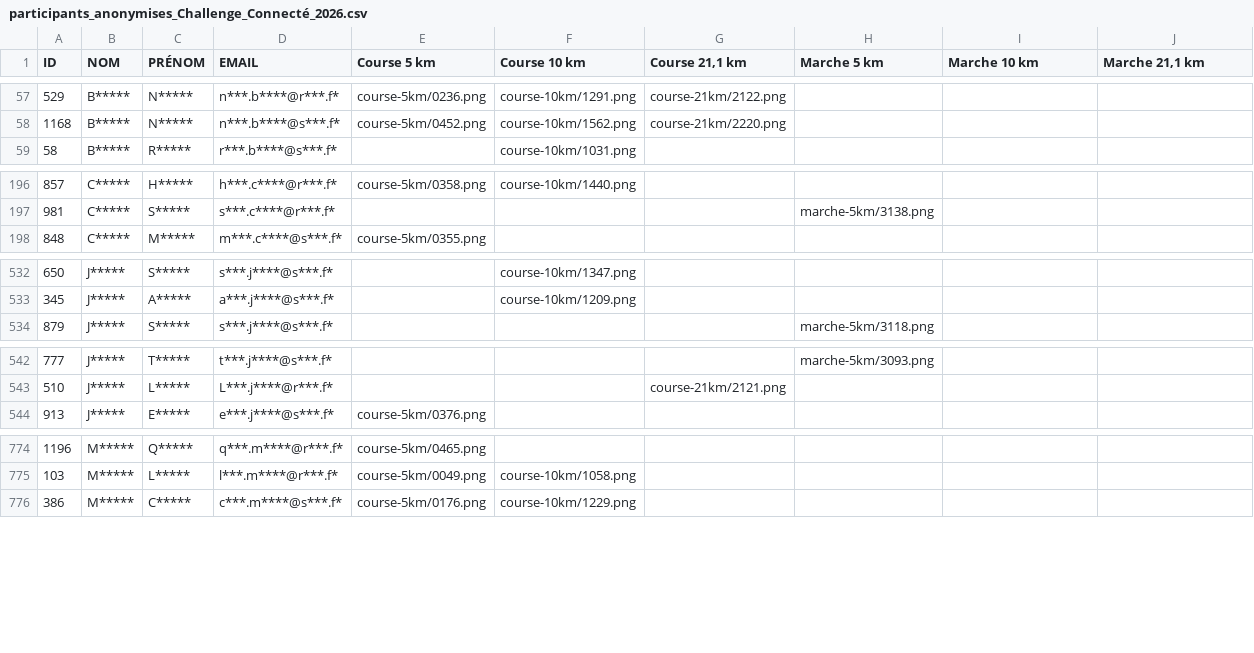
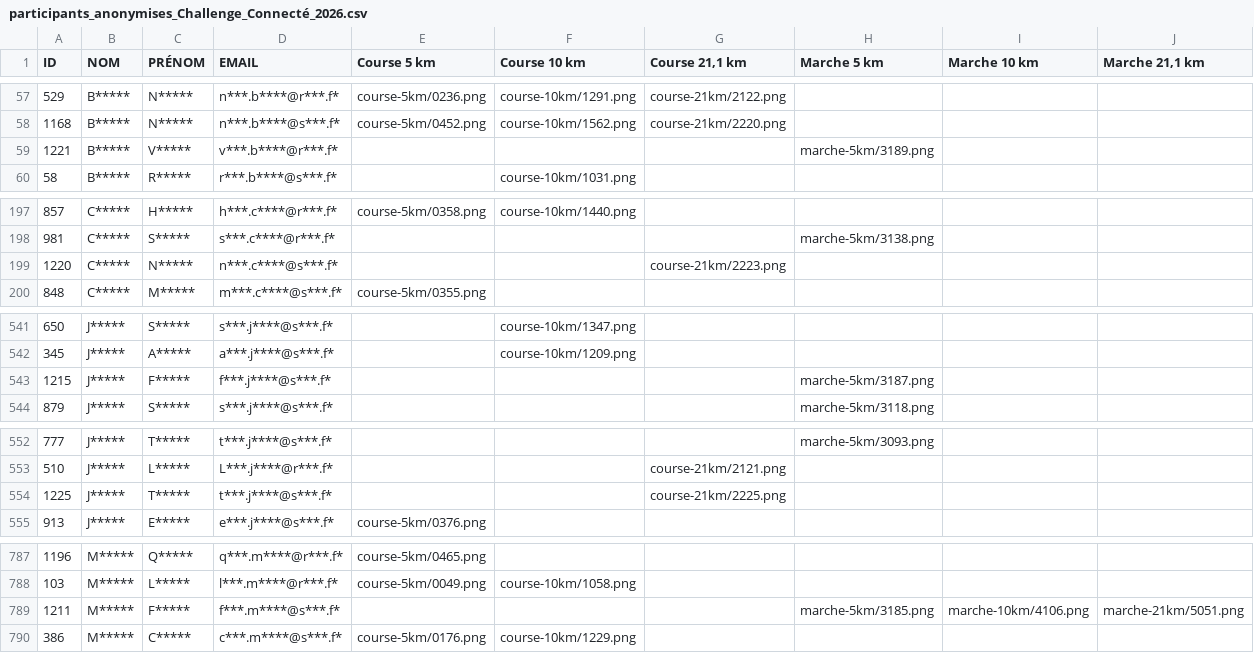
Before and after one commit to n58s29/SoRunning-inscriptions-2026, a CSV file: data/participants_anonymises_Challenge_Connecté_2026.csv, drawn as a sheet; only a part is shown, gaps mark what is left out; the diff covers the shown part only.

```diff
--- a/data/participants_anonymises_Challenge_Connecté_2026.csv
+++ b/data/participants_anonymises_Challenge_Connecté_2026.csv
@@ -58,2 +58,3 @@
 "1168";"B*****";"N*****";"n***.b****@s***.f*";"course-5km/0452.png";"course-10km/1562.png";"course-21km/2220.png";"";"";""
+"1221";"B*****";"V*****";"v***.b****@r***.f*";"";"";"";"marche-5km/3189.png";"";""
 "58";"B*****";"R*****";"r***.b****@s***.f*";"";"course-10km/1031.png";"";"";"";""
@@ -197,2 +198,3 @@
 "981";"C*****";"S*****";"s***.c****@r***.f*";"";"";"";"marche-5km/3138.png";"";""
+"1220";"C*****";"N*****";"n***.c****@s***.f*";"";"";"course-21km/2223.png";"";"";""
 "848";"C*****";"M*****";"m***.c****@s***.f*";"course-5km/0355.png";"";"";"";"";""
@@ -533,2 +542,3 @@
 "345";"J*****";"A*****";"a***.j****@s***.f*";"";"course-10km/1209.png";"";"";"";""
+"1215";"J*****";"F*****";"f***.j****@s***.f*";"";"";"";"marche-5km/3187.png";"";""
 "879";"J*****";"S*****";"s***.j****@s***.f*";"";"";"";"marche-5km/3118.png";"";""
@@ -543,2 +553,3 @@
 "510";"J*****";"L*****";"L***.j****@r***.f*";"";"";"course-21km/2121.png";"";"";""
+"1225";"J*****";"T*****";"t***.j****@s***.f*";"";"";"course-21km/2225.png";"";"";""
 "913";"J*****";"E*****";"e***.j****@s***.f*";"course-5km/0376.png";"";"";"";"";""
@@ -775,2 +788,3 @@
 "103";"M*****";"L*****";"l***.m****@r***.f*";"course-5km/0049.png";"course-10km/1058.png";"";"";"";""
+"1211";"M*****";"F*****";"f***.m****@s***.f*";"";"";"";"marche-5km/3185.png";"marche-10km/4106.png";"marche-21km/5051.png"
 "386";"M*****";"C*****";"c***.m****@s***.f*";"course-5km/0176.png";"course-10km/1229.png";"";"";"";""
```
Also changed, not shown: 10 added rows and 3 edited cells elsewhere in this file, 25 other files.
